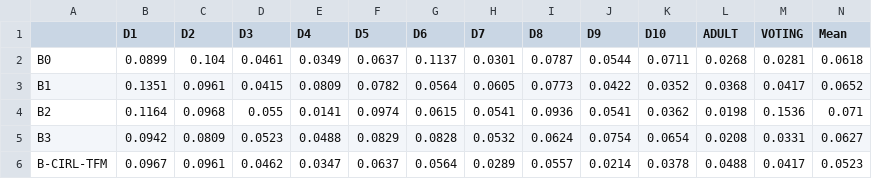
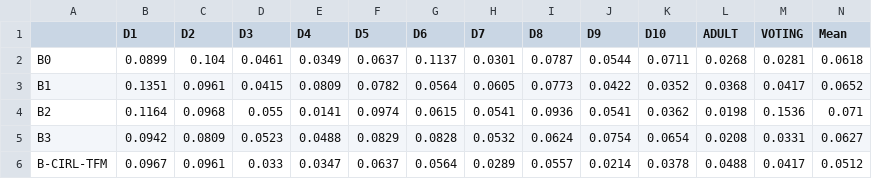
Before and after one commit to aryannang123/Learn2Clean-testing-, a CSV file: results/table2_ece.csv, drawn as a sheet.

Commit message:
Final results: complete Table 2, ablation study, D3 5000 steps

```diff
--- a/results/table2_ece.csv
+++ b/results/table2_ece.csv
@@ -5,2 +5,2 @@ B2,0.1164,0.0968,0.055,0.0141,0.0974,0.0615,0.0541,0.0936,0.0541,0.0362,0.0198,0
 B3,0.0942,0.0809,0.0523,0.0488,0.0829,0.0828,0.0532,0.0624,0.0754,0.0654,0.0208,0.0331,0.0627
-B-CIRL-TFM,0.0967,0.0961,0.0462,0.0347,0.0637,0.0564,0.0289,0.0557,0.0214,0.0378,0.0488,0.0417,0.0523
+B-CIRL-TFM,0.0967,0.0961,0.033,0.0347,0.0637,0.0564,0.0289,0.0557,0.0214,0.0378,0.0488,0.0417,0.0512
```
Also changed, not shown: results/table2_accuracy.csv, 9 other files.
